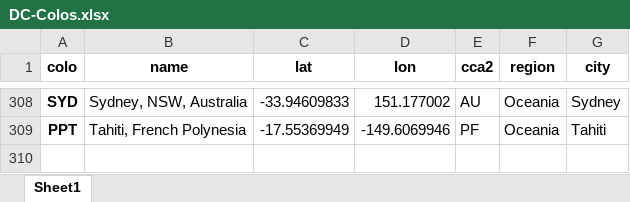
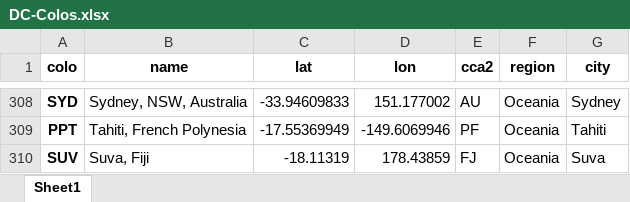
Before and after one commit to Netrvin/cloudflare-colo-list, an Excel workbook: DC-Colos.xlsx, sheet Sheet1, drawn as a sheet; only a part is shown, gaps mark what is left out; values as stored, in another font and other column widths than the file's, no borders; the diff names each change by its address in the sheet, - before the commit and + after, or states it on an @@ line.

```diff
--- a/DC-Colos.xlsx (sheet Sheet1)
+++ b/DC-Colos.xlsx (sheet Sheet1)
+row 310: SUV | Suva, Fiji | -18.11319 | 178.43859 | FJ | Oceania | Suva
```
Also changed, not shown: 3 other files.
